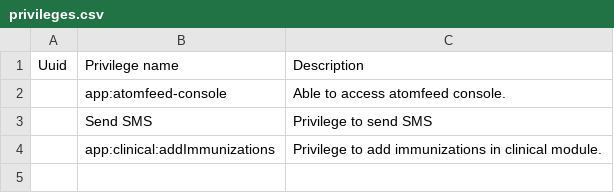
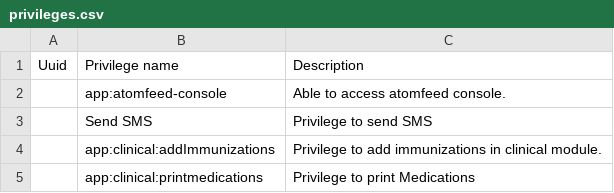
Before and after one commit to Bahmni/standard-config, a CSV file: masterdata/configuration/privileges/privileges.csv, drawn as a sheet; the diff names each change by its address in the sheet, - before the commit and + after, or states it on an @@ line.

```diff
--- a/masterdata/configuration/privileges/privileges.csv
+++ b/masterdata/configuration/privileges/privileges.csv
+row 5:  | app:clinical:printmedications | Privilege to print Medications
```
Also changed, not shown: 16 other files.
